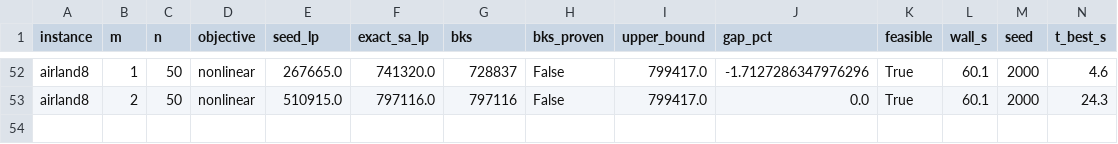
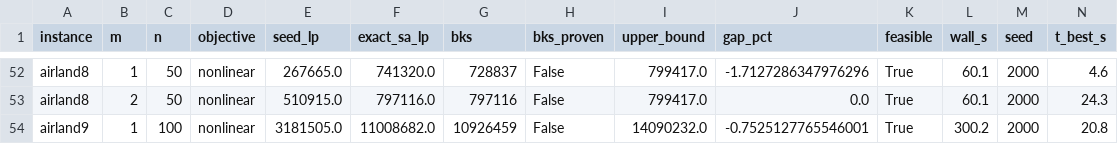
Before and after one commit to Gedmula/ALP-Project, a CSV file: nonlinear_bench/summary.csv, drawn as a sheet; only a part is shown, gaps mark what is left out; rows hold the shown columns only; the diff names each change by its address in the sheet, - before the commit and + after, or states it on an @@ line.

```diff
--- a/nonlinear_bench/summary.csv
+++ b/nonlinear_bench/summary.csv
+row 54: airland9 | 1 | 100 | nonlinear | 3181505.0 | 11008682.0 | 10926459 | False | 14090232.0 | -0.7525127765546001 | True | 300.2 | 2000 | 20.8
```
Also changed, not shown: nonlinear_bench/schedules.csv.
